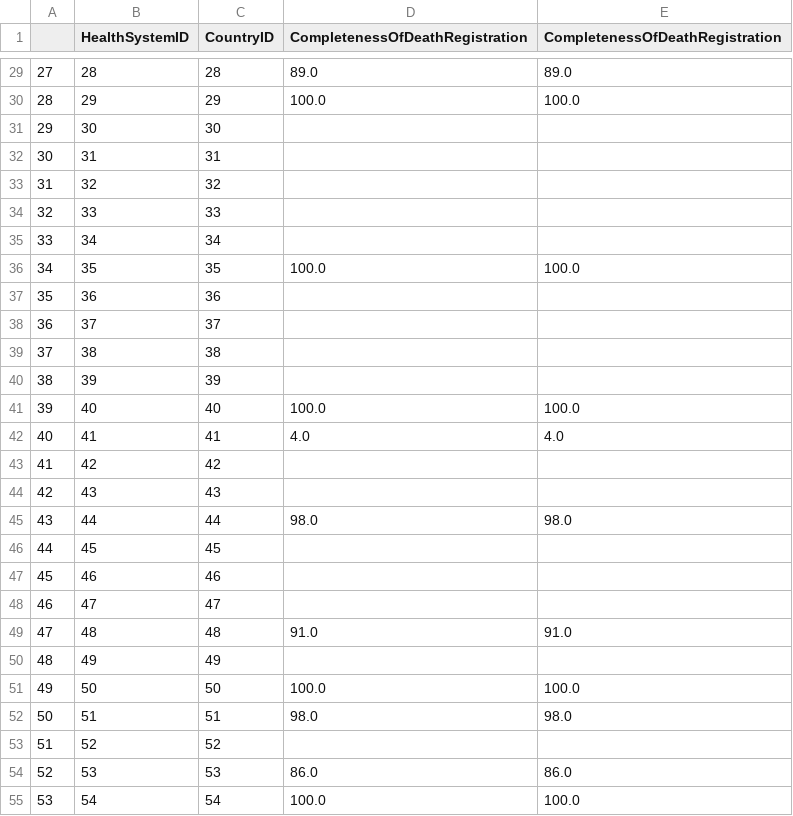
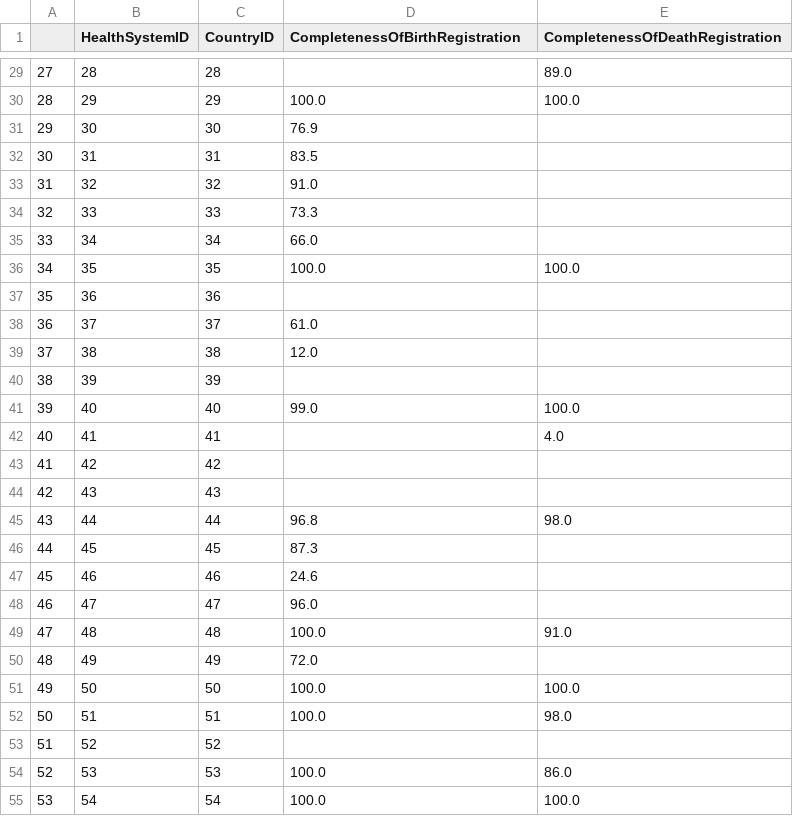
Before and after one commit to Ollie-Gullery/CPSC368_project_health-emissions, a CSV file: data/clean/HealthSystem.csv, drawn as a sheet; only a part is shown, gaps mark what is left out; the diff covers the shown part only.

```diff
--- a/data/clean/HealthSystem.csv
+++ b/data/clean/HealthSystem.csv
@@ -1 +1 @@
-,HealthSystemID,CountryID,CompletenessOfDeathRegistration,CompletenessOfDeathRegistration
+,HealthSystemID,CountryID,CompletenessOfBirthRegistration,CompletenessOfDeathRegistration
@@ -29,27 +29,27 @@
-27,28,28,89.0,89.0
+27,28,28,,89.0
 28,29,29,100.0,100.0
-29,30,30,,
-30,31,31,,
-31,32,32,,
-32,33,33,,
-33,34,34,,
+29,30,30,76.9,
+30,31,31,83.5,
+31,32,32,91.0,
+32,33,33,73.3,
+33,34,34,66.0,
 34,35,35,100.0,100.0
 35,36,36,,
-36,37,37,,
-37,38,38,,
+36,37,37,61.0,
+37,38,38,12.0,
 38,39,39,,
-39,40,40,100.0,100.0
-40,41,41,4.0,4.0
+39,40,40,99.0,100.0
+40,41,41,,4.0
 41,42,42,,
 42,43,43,,
-43,44,44,98.0,98.0
-44,45,45,,
-45,46,46,,
-46,47,47,,
-47,48,48,91.0,91.0
-48,49,49,,
+43,44,44,96.8,98.0
+44,45,45,87.3,
+45,46,46,24.6,
+46,47,47,96.0,
+47,48,48,100.0,91.0
+48,49,49,72.0,
 49,50,50,100.0,100.0
-50,51,51,98.0,98.0
+50,51,51,100.0,98.0
 51,52,52,,
-52,53,53,86.0,86.0
+52,53,53,100.0,86.0
 53,54,54,100.0,100.0
```
Also changed, not shown: 129 edited cells elsewhere in this file, data/clean/PrevalenceOfHIV.csv, 11 other files.
